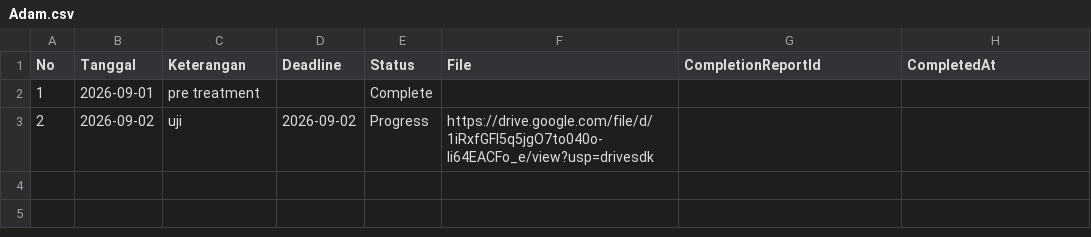
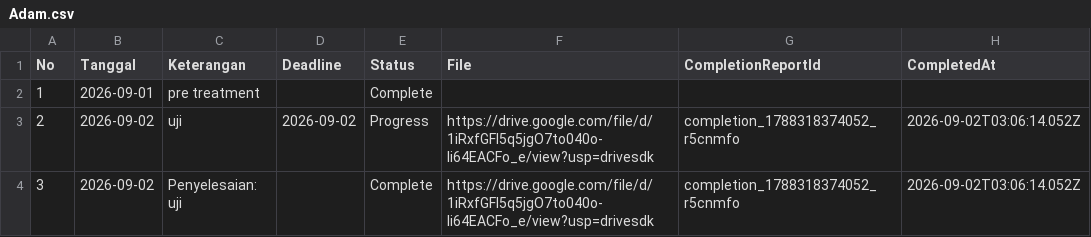
Before and after one commit to adranaryanto/nsg.app, a CSV file: data/Adam.csv, drawn as a sheet.

Commit message:
Update status laporan Adam

```diff
--- a/data/Adam.csv
+++ b/data/Adam.csv
@@ -2,2 +2,3 @@ No,Tanggal,Keterangan,Deadline,Status,File,CompletionReportId,CompletedAt
 1,2026-09-01,pre treatment,,Complete,,,
-2,2026-09-02,uji,2026-09-02,Progress,https://drive.google.com/file/d/1iRxfGFl5q5jgO7to040o-Ii64EACFo_e/view?usp=drivesdk,,
+2,2026-09-02,uji,2026-09-02,Progress,https://drive.google.com/file/d/1iRxfGFl5q5jgO7to040o-Ii64EACFo_e/view?usp=drivesdk,completion_1788318374052_r5cnmfo,2026-09-02T03:06:14.052Z
+3,2026-09-02,Penyelesaian: uji,,Complete,https://drive.google.com/file/d/1iRxfGFl5q5jgO7to040o-Ii64EACFo_e/view?usp=drivesdk,completion_1788318374052_r5cnmfo,2026-09-02T03:06:14.052Z
```
